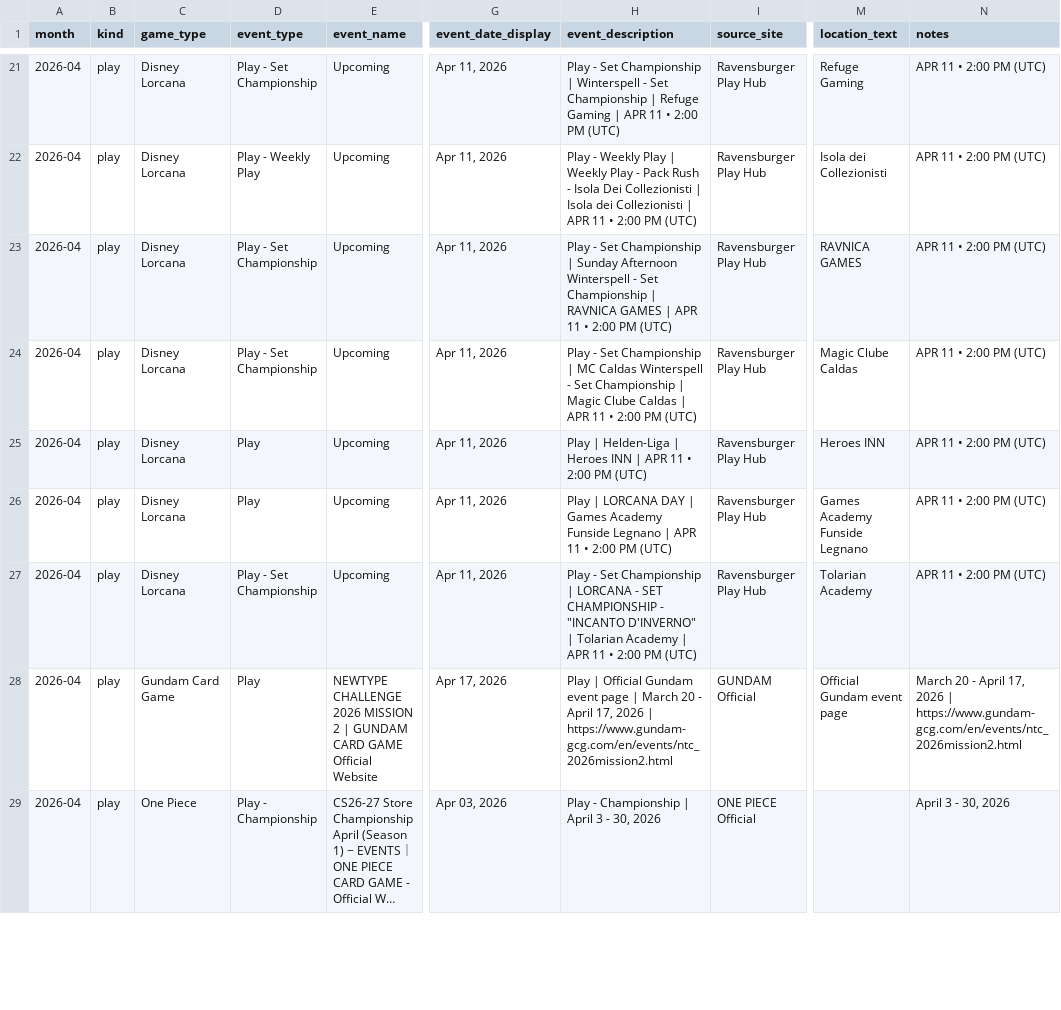
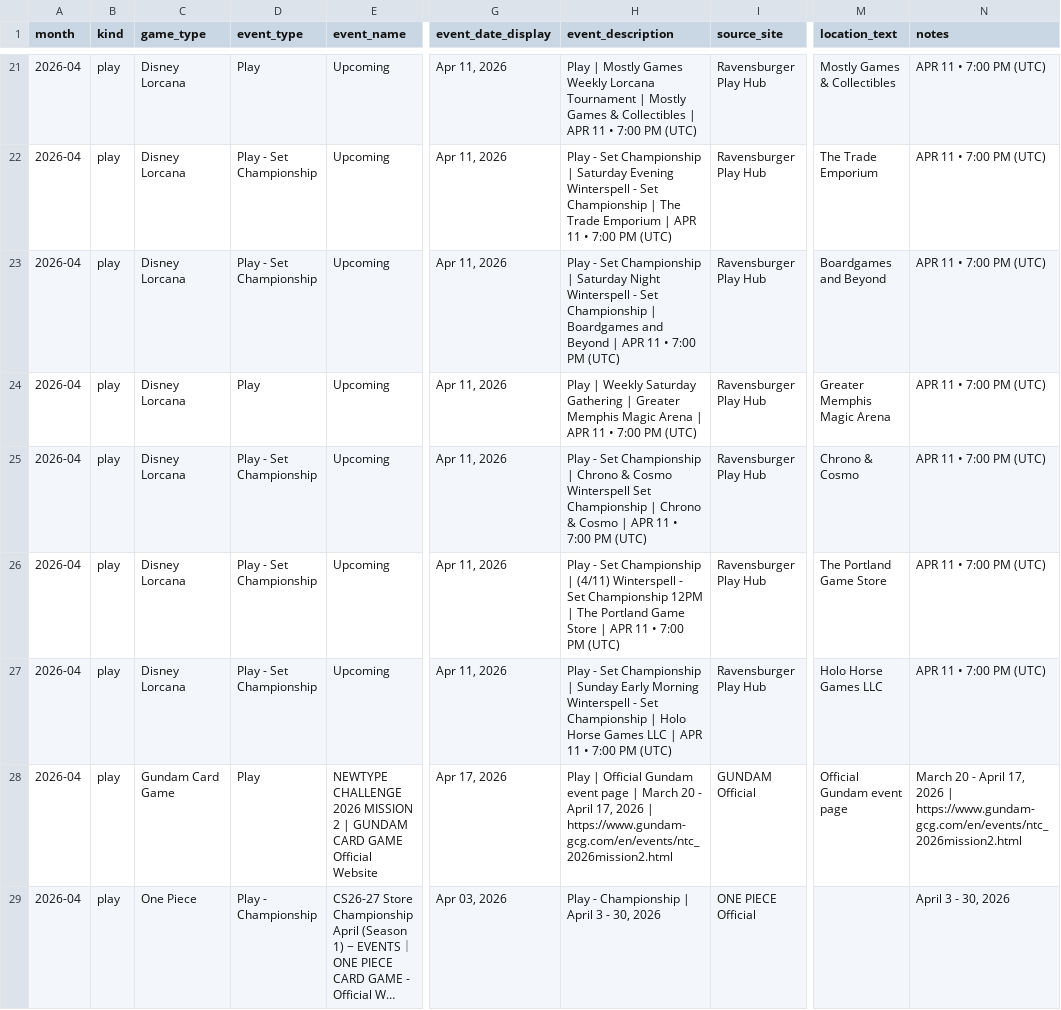
Before and after one commit to nach-dev/tcg-event-scraper, a CSV file: site/data/events-verification.csv, drawn as a sheet; only a part is shown, gaps mark what is left out; long unchanged cells end in …; the diff covers the shown part only; the diff names each change by its address in the sheet, - before the commit and + after, or states it on an @@ line.

```diff
--- a/site/data/events-verification.csv
+++ b/site/data/events-verification.csv
-D21 (event_type): Play - Set Championship
+D21 (event_type): Play
-H21 (event_description): Play - Set Championship | Winterspell - Set Championship | Refuge Gaming | APR 11 • 2:00 PM (UTC)
+H21 (event_description): Play | Mostly Games Weekly Lorcana Tournament | Mostly Games & Collectibles | APR 11 • 7:00 PM (UTC)
-M21 (location_text): Refuge Gaming
+M21 (location_text): Mostly Games & Collectibles
-N21:N27 (notes): APR 11 • 2:00 PM (UTC)
+N21:N27 (notes): APR 11 • 7:00 PM (UTC)
-D22 (event_type): Play - Weekly Play
+D22 (event_type): Play - Set Championship
-H22 (event_description): Play - Weekly Play | Weekly Play - Pack Rush - Isola Dei Collezionisti | Isola dei Collezionisti | APR 11 • 2:00 PM (UTC)
+H22 (event_description): Play - Set Championship | Saturday Evening Winterspell - Set Championship | The Trade Emporium | APR 11 • 7:00 PM (UTC)
-M22 (location_text): Isola dei Collezionisti
+M22 (location_text): The Trade Emporium
-H23 (event_description): …Championship | Sunday Afternoon Winterspell - Set Championship | RAVNICA GAMES | APR 11 • 2:00 PM (UTC)
+H23 (event_description): …Championship | Saturday Night Winterspell - Set Championship | Boardgames and Beyond | APR 11 • 7:00 PM (UTC)
-M23 (location_text): RAVNICA GAMES
+M23 (location_text): Boardgames and Beyond
-D24 (event_type): Play - Set Championship
+D24 (event_type): Play
-H24 (event_description): Play - Set Championship | MC Caldas Winterspell - Set Championship | Magic Clube Caldas | APR 11 • 2:00 PM (UTC)
+H24 (event_description): Play | Weekly Saturday Gathering | Greater Memphis Magic Arena | APR 11 • 7:00 PM (UTC)
-M24 (location_text): Magic Clube Caldas
+M24 (location_text): Greater Memphis Magic Arena
-D25:D26 (event_type): Play
+D25:D26 (event_type): Play - Set Championship
-H25 (event_description): Play | Helden-Liga | Heroes INN | APR 11 • 2:00 PM (UTC)
+H25 (event_description): Play - Set Championship | Chrono & Cosmo Winterspell Set Championship | Chrono & Cosmo | APR 11 • 7:00 PM (UTC)
-M25 (location_text): Heroes INN
+M25 (location_text): Chrono & Cosmo
-H26 (event_description): Play | LORCANA DAY | Games Academy Funside Legnano | APR 11 • 2:00 PM (UTC)
+H26 (event_description): Play - Set Championship | (4/11) Winterspell - Set Championship 12PM | The Portland Game Store | APR 11 • 7:00 PM (UTC)
-M26 (location_text): Games Academy Funside Legnano
+M26 (location_text): The Portland Game Store
-H27 (event_description): …Championship | LORCANA - SET CHAMPIONSHIP - "INCANTO D'INVERNO" | Tolarian Academy | APR 11 • 2:00 PM (UTC)
+H27 (event_description): …Championship | Sunday Early Morning Winterspell - Set Championship | Holo Horse Games LLC | APR 11 • 7:00 PM (UTC)
-M27 (location_text): Tolarian Academy
+M27 (location_text): Holo Horse Games LLC
```
Also changed, not shown: 2 removed rows and 96 edited cells elsewhere in this file, 1 other file.
